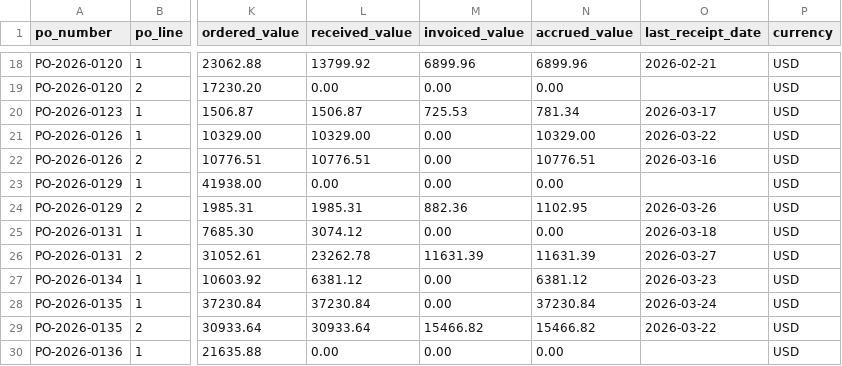
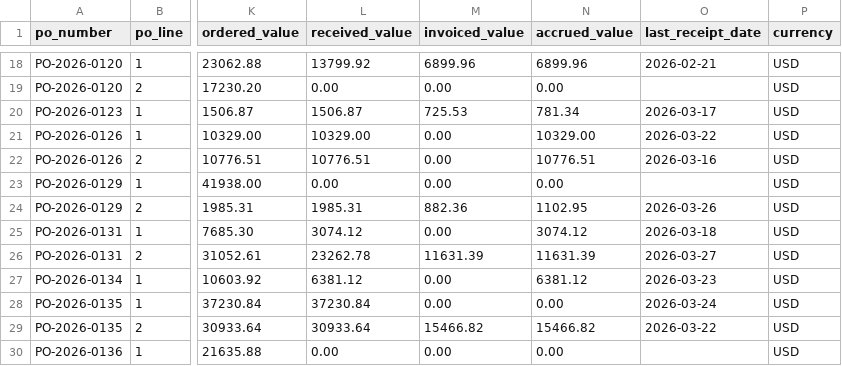
Before and after one commit to Trazomo/Trazomo-Synthetic-Data, a CSV file: datasets/finance/open-pos/open-pos.csv, drawn as a sheet; only a part is shown, gaps mark what is left out; the diff names each change by its address in the sheet, - before the commit and + after, or states it on an @@ line.

```diff
--- a/datasets/finance/open-pos/open-pos.csv
+++ b/datasets/finance/open-pos/open-pos.csv
-N25 (accrued_value): 0.00
+N25 (accrued_value): 3074.12
-N28 (accrued_value): 37230.84
+N28 (accrued_value): 0.00
```
Also changed, not shown: datasets/finance/gl-trial-balance/gl-trial-balance.csv, 2 other files.
